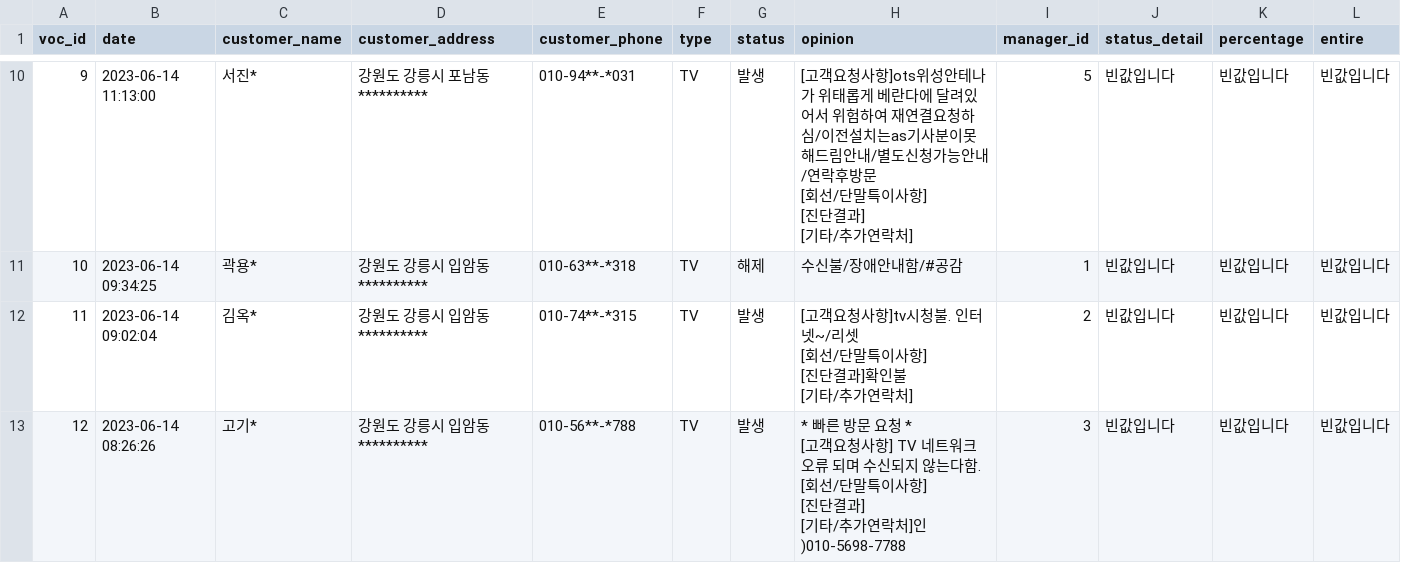
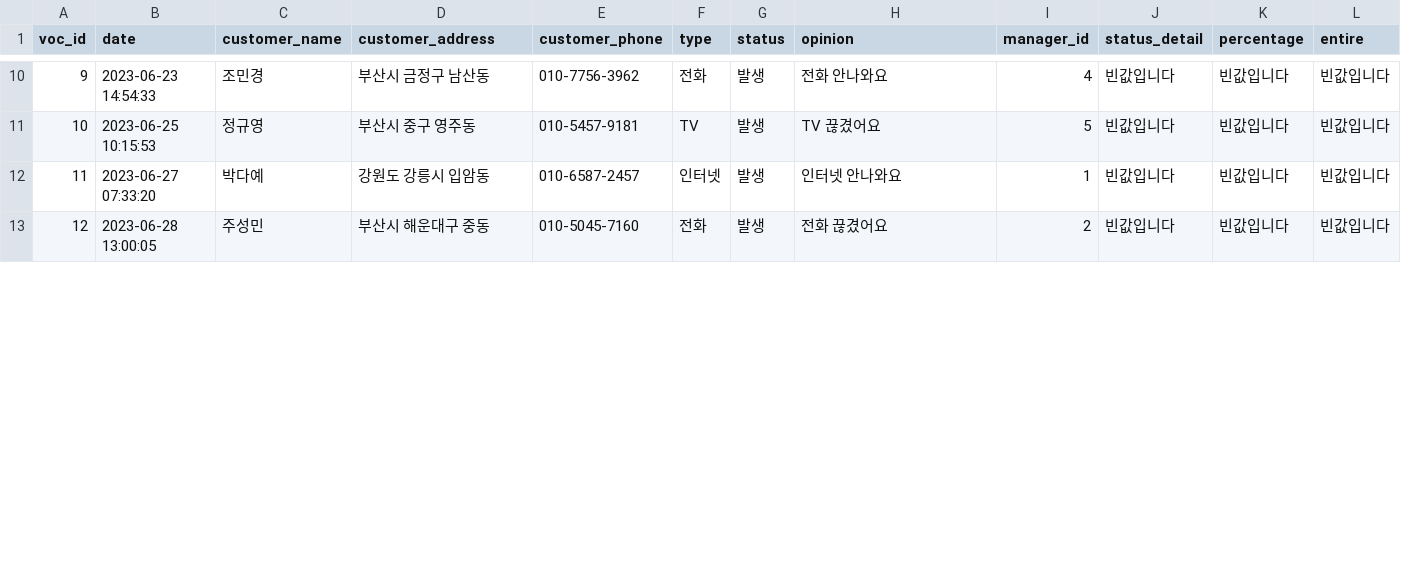
Before and after one commit to AivleCail/aivle, a CSV file: makeVoc/testVoc.csv, drawn as a sheet; only a part is shown, gaps mark what is left out; the diff covers the shown part only.

```diff
--- a/makeVoc/testVoc.csv
+++ b/makeVoc/testVoc.csv
@@ -27,14 +10,4 @@ voc_id,date,customer_name,customer_address,customer_phone,type,status,opinion,ma
-9,2023-06-14 11:13:00,서진*,강원도 강릉시 포남동 **********,010-94**-*031,TV,발생,"[고객요청사항]ots위성안테나가 위태롭게 베란다에 달려있어서 위험하여 재연결요청하심/이전설치는as기사분이못해드림안내/별도신청가능안내/연락후방문
-[회선/단말특이사항]
-[진단결과]
-[기타/추가연락처]",5,빈값입니다,빈값입니다,빈값입니다
-10,2023-06-14 09:34:25,곽용*,강원도 강릉시 입암동 **********,010-63**-*318,TV,해제,수신불/장애안내함/#공감,1,빈값입니다,빈값입니다,빈값입니다
-11,2023-06-14 09:02:04,김옥*,강원도 강릉시 입암동 **********,010-74**-*315,TV,발생,"[고객요청사항]tv시청불. 인터넷~/리셋
-[회선/단말특이사항]
-[진단결과]확인불
-[기타/추가연락처]",2,빈값입니다,빈값입니다,빈값입니다
-12,2023-06-14 08:26:26,고기*,강원도 강릉시 입암동 **********,010-56**-*788,TV,발생,"* 빠른 방문 요청 *
-[고객요청사항] TV 네트워크 오류 되며 수신되지 않는다함.
-[회선/단말특이사항]
-[진단결과]
-[기타/추가연락처]인)010-5698-7788",3,빈값입니다,빈값입니다,빈값입니다
+9,2023-06-23 14:54:33,조민경,부산시 금정구 남산동,010-7756-3962,전화,발생,전화 안나와요,4,빈값입니다,빈값입니다,빈값입니다
+10,2023-06-25 10:15:53,정규영,부산시 중구 영주동,010-5457-9181,TV,발생,TV 끊겼어요,5,빈값입니다,빈값입니다,빈값입니다
+11,2023-06-27 07:33:20,박다예,강원도 강릉시 입암동,010-6587-2457,인터넷,발생,인터넷 안나와요,1,빈값입니다,빈값입니다,빈값입니다
+12,2023-06-28 13:00:05,주성민,부산시 해운대구 중동,010-5045-7160,전화,발생,전화 끊겼어요,2,빈값입니다,빈값입니다,빈값입니다
```
Also changed, not shown: 171 edited cells elsewhere in this file, 6 other files.
